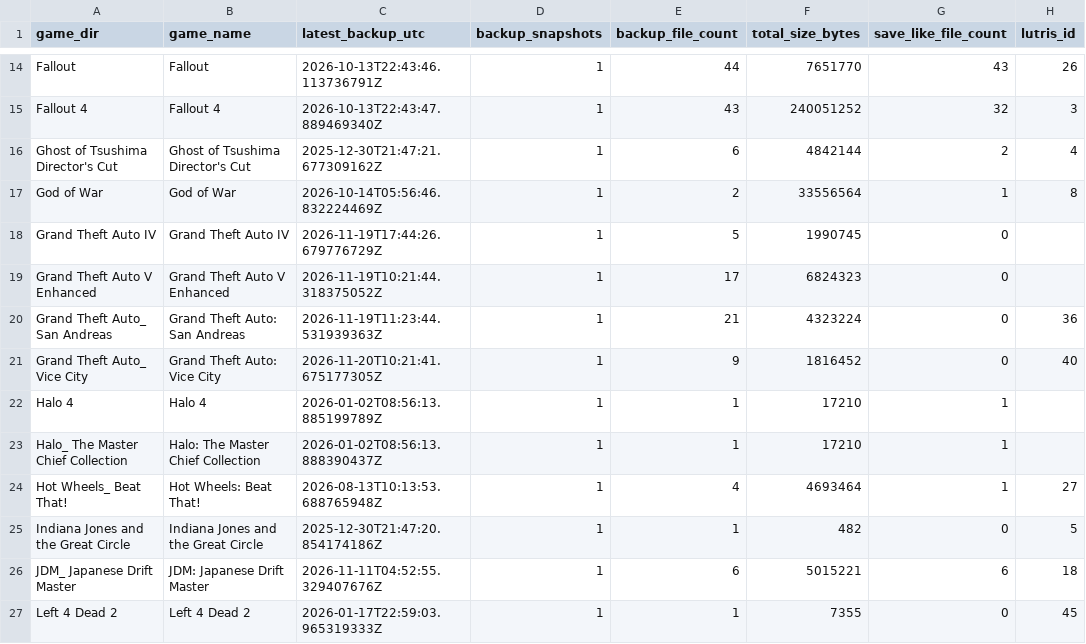
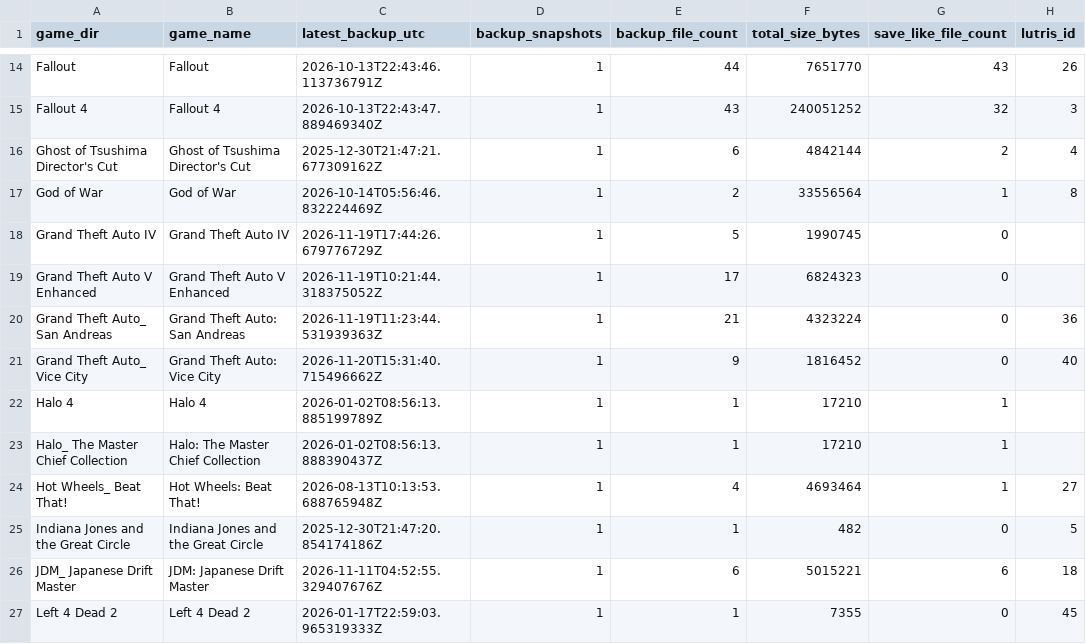
Before and after one commit to x3ero0/ludusavi-stats-public, a CSV file: ludusavi_game_data.csv, drawn as a sheet; only a part is shown, gaps mark what is left out; the diff names each change by its address in the sheet, - before the commit and + after, or states it on an @@ line.

```diff
--- a/ludusavi_game_data.csv
+++ b/ludusavi_game_data.csv
-C21 (latest_backup_utc): 2026-11-20T10:21:41.675177305Z
+C21 (latest_backup_utc): 2026-11-20T15:31:40.715496662Z
```
